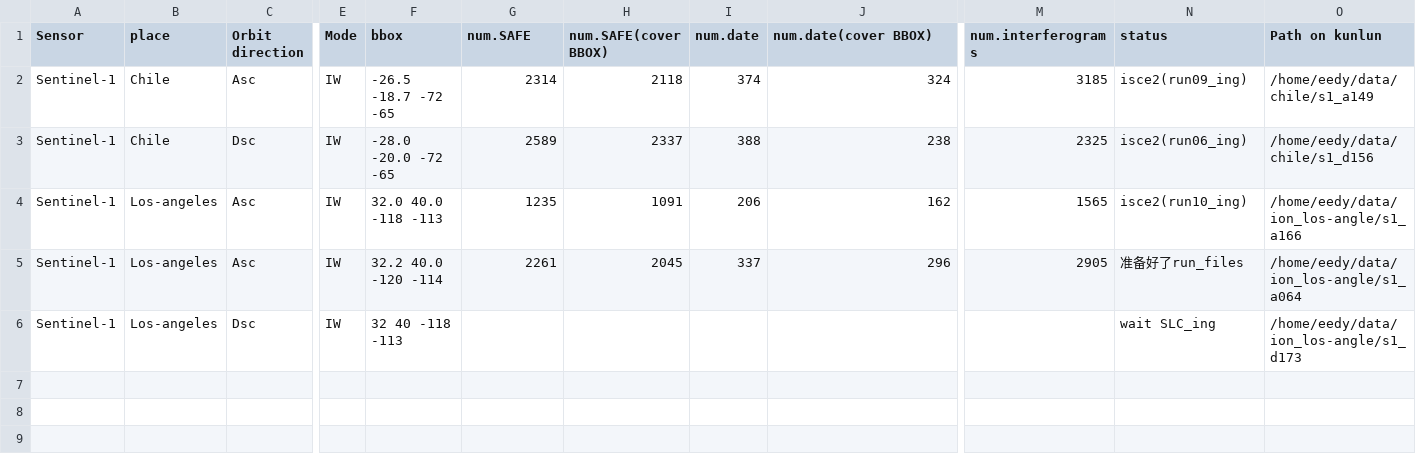
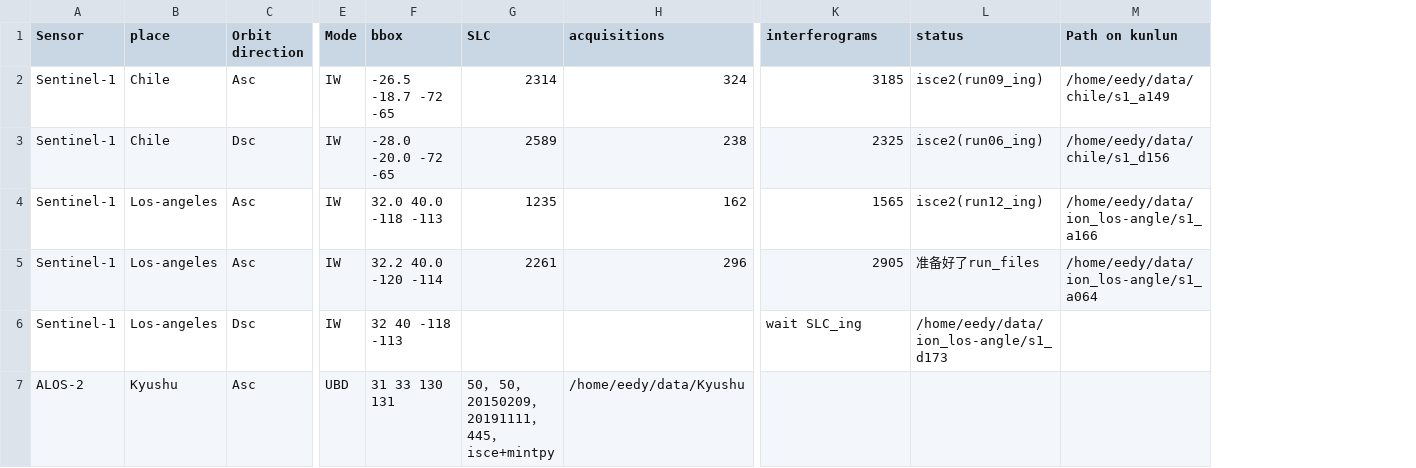
Before and after one commit to eedyyidi/iono-insar, a CSV file: data.csv, drawn as a sheet; only a part is shown, gaps mark what is left out; removed rows and columns are numbered as before the commit, all else as after; rows hold the shown columns only; the diff names each change by its address in the sheet, - before the commit and + after, or states it on an @@ line.

Commit message:
Update data.csv

```diff
--- a/data.csv
+++ b/data.csv
-column H (num.SAFE(cover BBOX)), rows 2-5: 2118 | 2337 | 1091 | 2045
-column I (num.date), rows 2-5: 374 | 388 | 206 | 337
-G1: num.SAFE
+G1: SLC
-H1: num.date(cover BBOX)
+H1: acquisitions
-K1: num.interferograms
+K1: interferograms
-L4 (status): isce2(run10_ing)
+L4 (status): isce2(run12_ing)
-K6 (interferograms): (empty)
+K6 (interferograms): wait SLC_ing
-L6 (status): wait SLC_ing
+L6 (status): /home/eedy/data/ion_los-angle/s1_d173
-M6 (Path on kunlun): /home/eedy/data/ion_los-angle/s1_d173
+M6 (Path on kunlun): (empty)
+row 7: ALOS-2 | Kyushu | Asc | UBD | 31 33 130 131 | 50， 50， 20150209， 20191111， 445， isce+mintpy | /home/eedy/data/Kyushu
```
